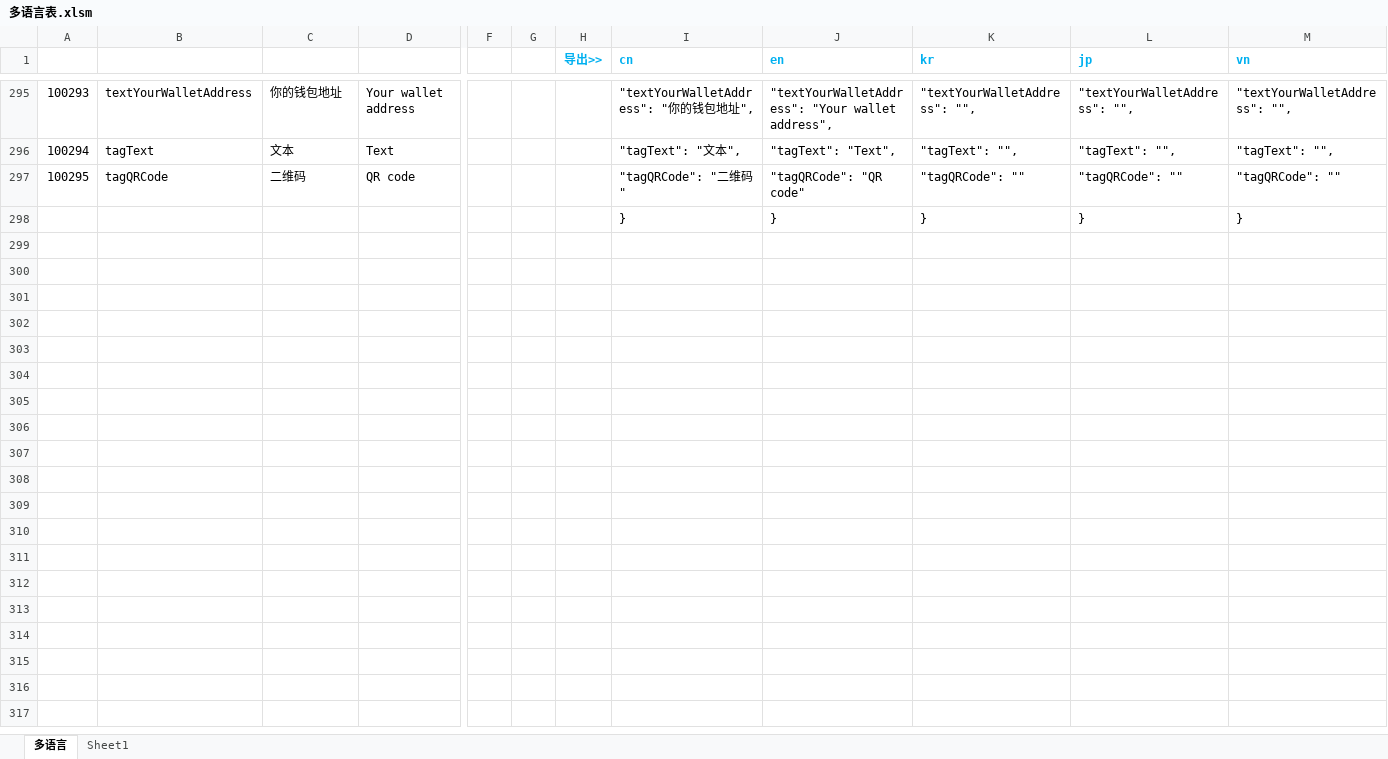
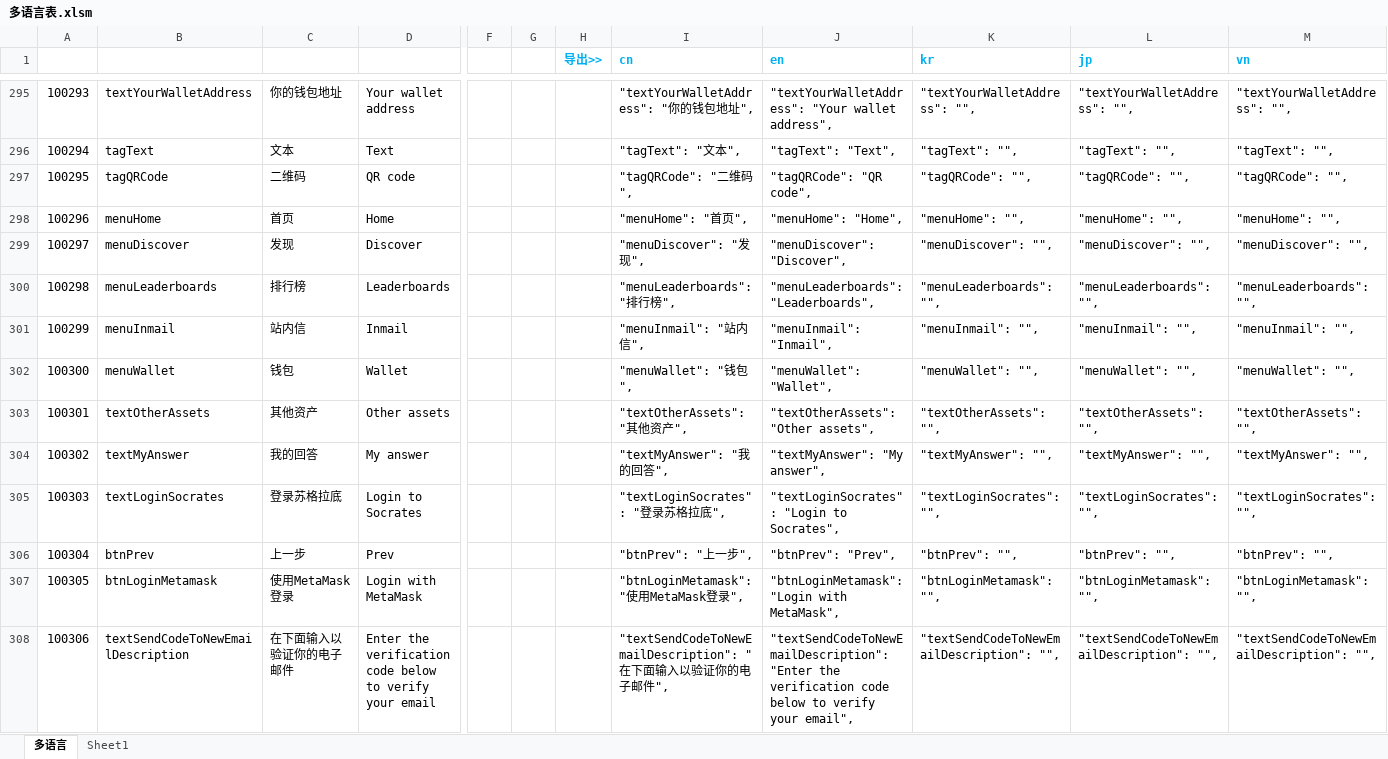
Before and after one commit to liujianyu57/socrates-lang, an Excel workbook: 多语言表.xlsm, sheet 多语言, drawn as a sheet; only a part is shown, gaps mark what is left out; the shorter side is filled out with more unchanged rows; values as stored, in another font and other column widths than the file's, no borders; charts and pictures and conditional formats not drawn; rows hold the shown columns only; the diff covers the shown part only; the diff names each change by its address in the sheet, - before the commit and + after, or states it on an @@ line.

```diff
--- a/多语言表.xlsm (sheet 多语言)
+++ b/多语言表.xlsm (sheet 多语言)
-I297 (cn): "tagQRCode": "二维码"
+I297 (cn): "tagQRCode": "二维码",
-J297 (en): "tagQRCode": "QR code"
+J297 (en): "tagQRCode": "QR code",
-K297 (kr): "tagQRCode": ""
+K297 (kr): "tagQRCode": "",
-L297 (jp): "tagQRCode": ""
+L297 (jp): "tagQRCode": "",
-M297 (vn): "tagQRCode": ""
+M297 (vn): "tagQRCode": "",
+row 298: 100296 | menuHome | 首页 | Home |  |  |  | "menuHome": "首页", | "menuHome": "Home", | "menuHome": "", | "menuHome": "", | "menuHome": "",
+row 299: 100297 | menuDiscover | 发现 | Discover |  |  |  | "menuDiscover": "发现", | "menuDiscover": "Discover", | "menuDiscover": "", | "menuDiscover": "", | "menuDiscover": "",
+row 300: 100298 | menuLeaderboards | 排行榜 | Leaderboards |  |  |  | "menuLeaderboards": "排行榜", | "menuLeaderboards": "Leaderboards", | "menuLeaderboards": "", | "menuLeaderboards": "", | "menuLeaderboards": "",
+row 301: 100299 | menuInmail | 站内信 | Inmail |  |  |  | "menuInmail": "站内信", | "menuInmail": "Inmail", | "menuInmail": "", | "menuInmail": "", | "menuInmail": "",
+row 302: 100300 | menuWallet | 钱包 | Wallet |  |  |  | "menuWallet": "钱包", | "menuWallet": "Wallet", | "menuWallet": "", | "menuWallet": "", | "menuWallet": "",
+row 303: 100301 | textOtherAssets | 其他资产 | Other assets |  |  |  | "textOtherAssets": "其他资产", | "textOtherAssets": "Other assets", | "textOtherAssets": "", | "textOtherAssets": "", | "textOtherAssets": "",
+row 304: 100302 | textMyAnswer | 我的回答 | My answer |  |  |  | "textMyAnswer": "我的回答", | "textMyAnswer": "My answer", | "textMyAnswer": "", | "textMyAnswer": "", | "textMyAnswer": "",
+row 305: 100303 | textLoginSocrates | 登录苏格拉底 | Login to Socrates |  |  |  | "textLoginSocrates": "登录苏格拉底", | "textLoginSocrates": "Login to Socrates", | "textLoginSocrates": "", | "textLoginSocrates": "", | "textLoginSocrates": "",
+row 306: 100304 | btnPrev | 上一步 | Prev |  |  |  | "btnPrev": "上一步", | "btnPrev": "Prev", | "btnPrev": "", | "btnPrev": "", | "btnPrev": "",
+row 307: 100305 | btnLoginMetamask | 使用MetaMask登录 | Login with MetaMask |  |  |  | "btnLoginMetamask": "使用MetaMask登录", | "btnLoginMetamask": "Login with MetaMask", | "btnLoginMetamask": "", | "btnLoginMetamask": "", | "btnLoginMetamask": "",
+row 308: 100306 | textSendCodeToNewEmailDescription | 在下面输入以验证你的电子邮件 | Enter the verification code below to verify your email |  |  |  | "textSendCodeToNewEmailDescription": "在下面输入以验证你的电子邮件", | "textSendCodeToNewEmailDescription": "Enter the verification code below to verify your email", | "textSendCodeToNewEmailDescription": "", | "textSendCodeToNewEmailDescription": "", | "textSendCodeToNewEmailDescription": "",
```
Also changed, not shown: 11 added rows and 78 edited cells elsewhere in this sheet, sheet Sheet1, 2 other files.
